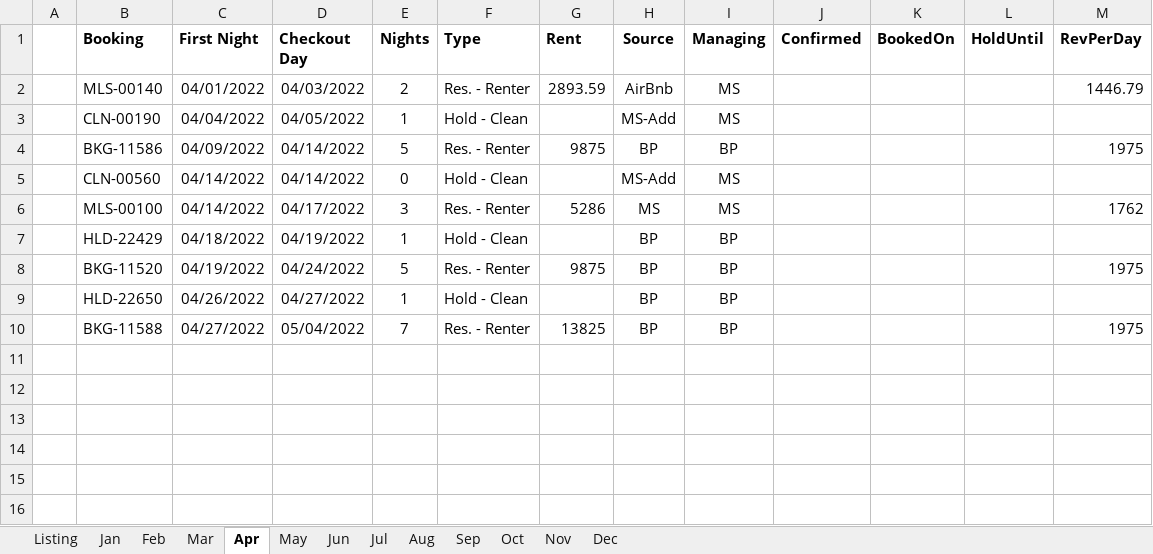
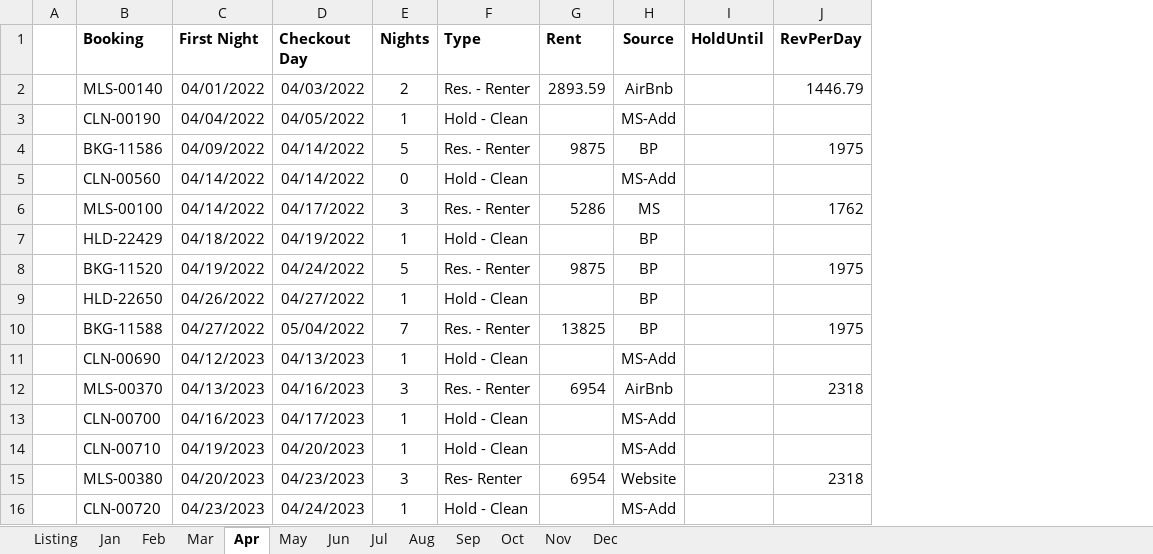
Before and after one commit to kenvenner/ecobee, an Excel workbook: Attune_Estate_2022_Bookings.xlsx, sheet Apr, drawn as a sheet; values as stored, in another font and other column widths than the file's, no borders; removed rows and columns are numbered as before the commit, all else as after; the diff names each change by its address in the sheet, - before the commit and + after, or states it on an @@ line.

Commit message:
changed columns

```diff
--- a/Attune_Estate_2022_Bookings.xlsx (sheet Apr)
+++ b/Attune_Estate_2022_Bookings.xlsx (sheet Apr)
-column I (Managing), rows 2-10: MS | MS | BP | MS | MS | BP | BP | BP | BP
-column J (Confirmed), empty
-column K (BookedOn), empty
+row 11:  | CLN-00690 | 04/12/2023 | 04/13/2023 | 1 | Hold - Clean |  | MS-Add
+row 12:  | MLS-00370 | 04/13/2023 | 04/16/2023 | 3 | Res. - Renter | 6954 | AirBnb |  | 2318
+row 13:  | CLN-00700 | 04/16/2023 | 04/17/2023 | 1 | Hold - Clean |  | MS-Add
+row 14:  | CLN-00710 | 04/19/2023 | 04/20/2023 | 1 | Hold - Clean |  | MS-Add
+row 15:  | MLS-00380 | 04/20/2023 | 04/23/2023 | 3 | Res- Renter | 6954 | Website |  | 2318
+row 16:  | CLN-00720 | 04/23/2023 | 04/24/2023 | 1 | Hold - Clean |  | MS-Add
```
Also changed, not shown: sheet Listing, sheet Dec, sheet Jan, sheet Jul, sheet Jun, sheet Mar, 6 more sheets, 1 other file.
